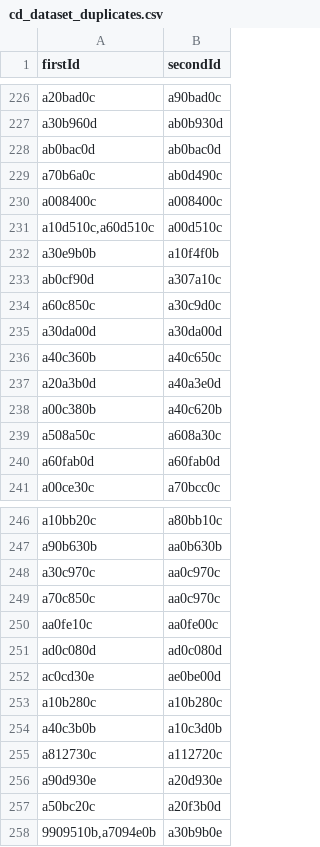
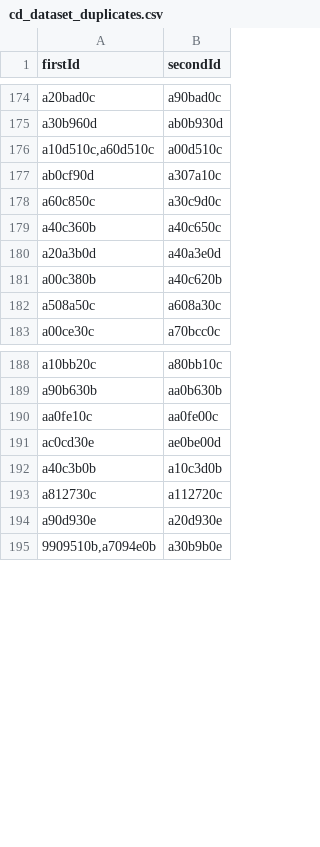
Before and after one commit to philipp94831/dysni, a CSV file: data/cd_dataset_duplicates.csv, drawn as a sheet; only a part is shown, gaps mark what is left out; the diff covers the shown part only; the diff names each change by its address in the sheet, - before the commit and + after, or states it on an @@ line.

```diff
--- a/data/cd_dataset_duplicates.csv
+++ b/data/cd_dataset_duplicates.csv
-row 228: ab0bac0d | ab0bac0d
-row 229: a70b6a0c | ab0d490c
-row 230: a008400c | a008400c
-row 232: a30e9b0b | a10f4f0b
-row 235: a30da00d | a30da00d
-row 240: a60fab0d | a60fab0d
-row 248: a30c970c | aa0c970c
-row 249: a70c850c | aa0c970c
-row 251: ad0c080d | ad0c080d
-row 253: a10b280c | a10b280c
-row 257: a50bc20c | a20f3b0d
```
Also changed, not shown: 60 removed rows elsewhere in this file, 14 other files.
